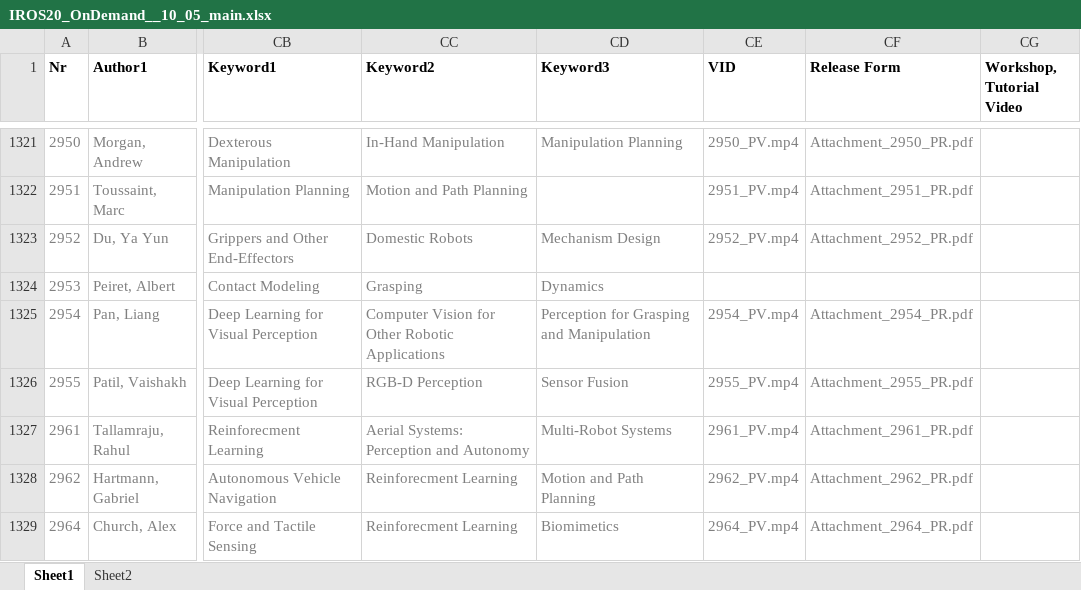
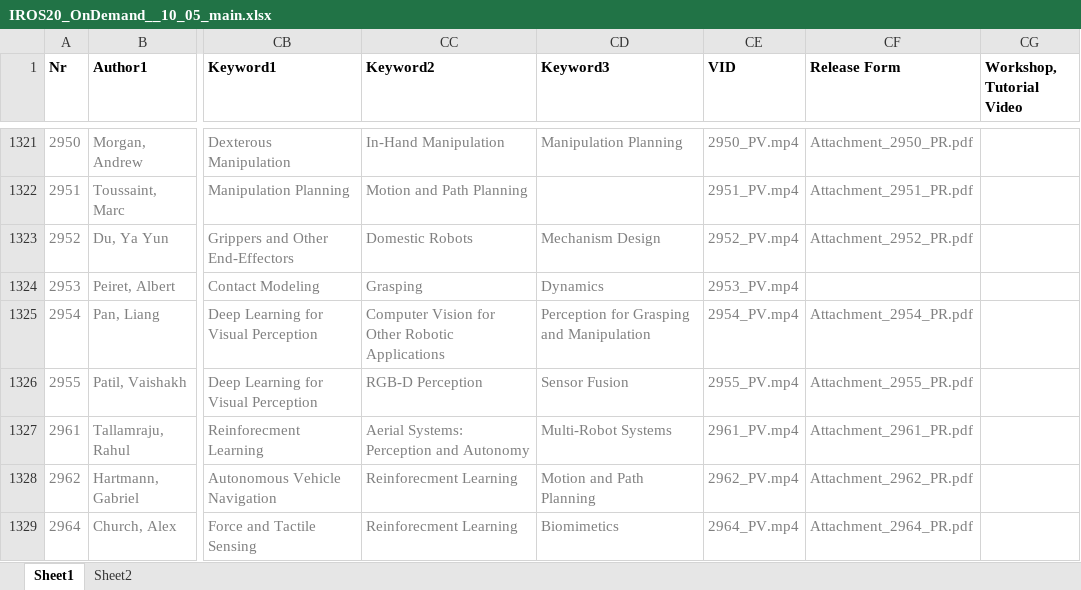
Before and after one commit to akdba0207/IROS20Ondemand, an Excel workbook: polls/IROS20_OnDemand__10_05_main.xlsx, sheet Sheet1, drawn as a sheet; only a part is shown, gaps mark what is left out; values as stored, in another font and other column widths than the file's, no borders; the diff names each change by its address in the sheet, - before the commit and + after, or states it on an @@ line.

```diff
--- a/polls/IROS20_OnDemand__10_05_main.xlsx (sheet Sheet1)
+++ b/polls/IROS20_OnDemand__10_05_main.xlsx (sheet Sheet1)
-CE1324 (VID): (empty)
+CE1324 (VID): 2953_PV.mp4
```
Also changed, not shown: polls/IROS20_Specials.xlsx, polls/IROS20_WSandTR.xlsx, 9 other files.
